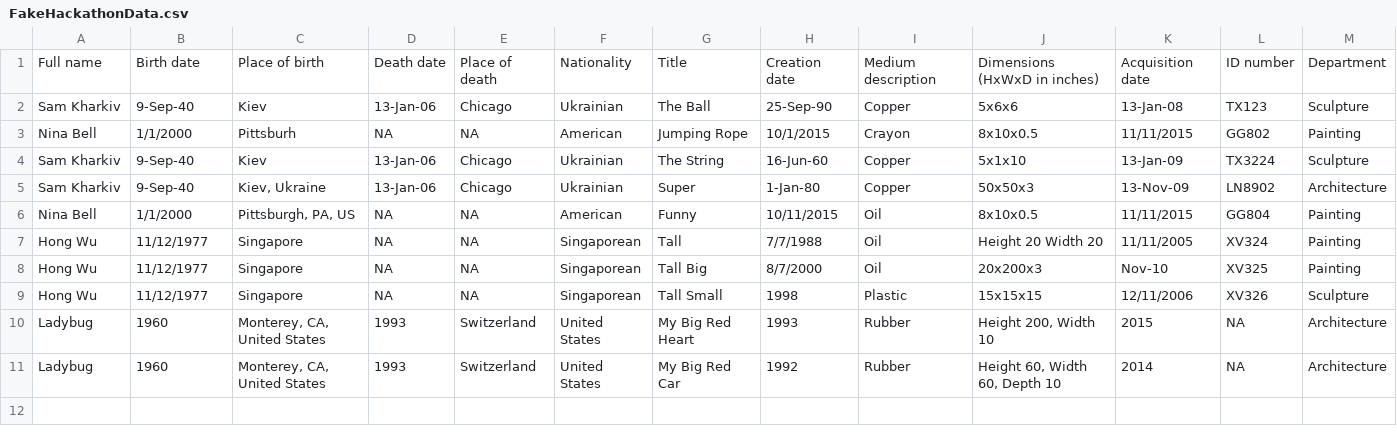
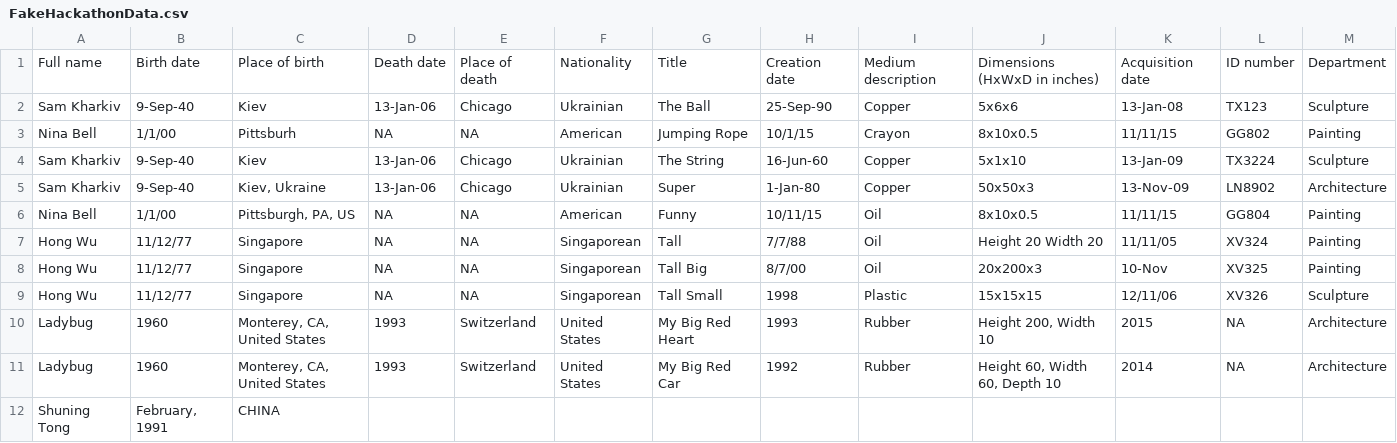
Before and after one commit to WUJJU/GSPIATeam, a CSV file: FakeHackathonData.csv, drawn as a sheet.

Commit message:
A new entry added by Shuning Tong

```diff
--- a/FakeHackathonData.csv
+++ b/FakeHackathonData.csv
@@ -2,10 +2,11 @@ Full name,Birth date,Place of birth,Death date,Place of death,Nationality,Title,
 Sam Kharkiv,9-Sep-40,Kiev,13-Jan-06,Chicago,Ukrainian,The Ball,25-Sep-90,Copper,5x6x6,13-Jan-08,TX123,Sculpture
-Nina Bell,1/1/2000,Pittsburh,NA,NA,American,Jumping Rope,10/1/2015,Crayon,8x10x0.5,11/11/2015,GG802,Painting
+Nina Bell,1/1/00,Pittsburh,NA,NA,American,Jumping Rope,10/1/15,Crayon,8x10x0.5,11/11/15,GG802,Painting
 Sam Kharkiv,9-Sep-40,Kiev,13-Jan-06,Chicago,Ukrainian,The String,16-Jun-60,Copper,5x1x10,13-Jan-09,TX3224,Sculpture
 Sam Kharkiv,9-Sep-40,"Kiev, Ukraine",13-Jan-06,Chicago,Ukrainian,Super,1-Jan-80,Copper,50x50x3,13-Nov-09,LN8902,Architecture
-Nina Bell,1/1/2000,"Pittsburgh, PA, US",NA,NA,American,Funny,10/11/2015,Oil,8x10x0.5,11/11/2015,GG804,Painting
-Hong Wu,11/12/1977,Singapore,NA,NA,Singaporean,Tall,7/7/1988,Oil,Height 20 Width 20,11/11/2005,XV324,Painting
-Hong Wu,11/12/1977,Singapore,NA,NA,Singaporean,Tall Big,8/7/2000,Oil,20x200x3,Nov-10,XV325,Painting
-Hong Wu,11/12/1977,Singapore,NA,NA,Singaporean,Tall Small,1998,Plastic,15x15x15,12/11/2006,XV326,Sculpture
+Nina Bell,1/1/00,"Pittsburgh, PA, US",NA,NA,American,Funny,10/11/15,Oil,8x10x0.5,11/11/15,GG804,Painting
+Hong Wu,11/12/77,Singapore,NA,NA,Singaporean,Tall,7/7/88,Oil,Height 20 Width 20,11/11/05,XV324,Painting
+Hong Wu,11/12/77,Singapore,NA,NA,Singaporean,Tall Big,8/7/00,Oil,20x200x3,10-Nov,XV325,Painting
+Hong Wu,11/12/77,Singapore,NA,NA,Singaporean,Tall Small,1998,Plastic,15x15x15,12/11/06,XV326,Sculpture
 Ladybug,1960,"Monterey, CA, United States",1993,Switzerland,United States,My Big Red Heart,1993,Rubber,"Height 200, Width 10",2015,NA,Architecture
 Ladybug,1960,"Monterey, CA, United States",1993,Switzerland,United States,My Big Red Car,1992,Rubber,"Height 60, Width 60, Depth 10",2014,NA,Architecture
+Shuning Tong,"February, 1991",CHINA,,,,,,,,,,
```
